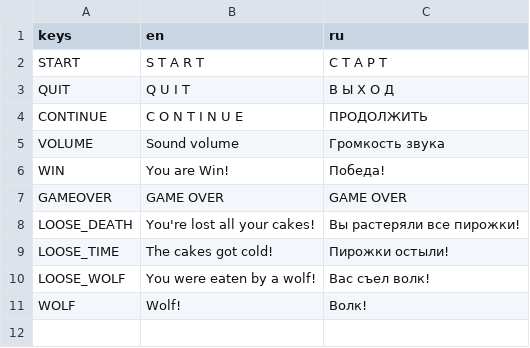
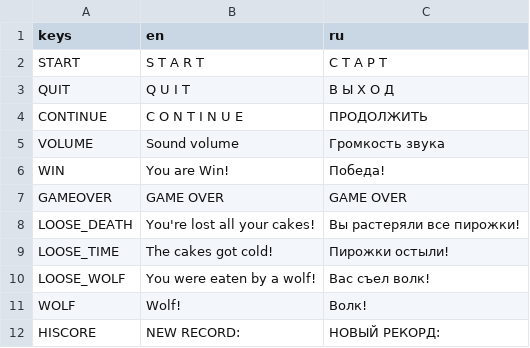
Before and after one commit to gshadows/red-hat-runner, a CSV file: configs/translations.csv, drawn as a sheet.

```diff
--- a/configs/translations.csv
+++ b/configs/translations.csv
@@ -11 +11,2 @@ LOOSE_WOLF,You were eaten by a wolf!,Вас съел волк!
 WOLF,Wolf!,Волк!
+HISCORE,NEW RECORD:,НОВЫЙ РЕКОРД:
```
Also changed, not shown: 10 other files.
